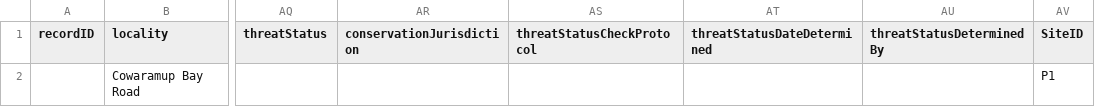
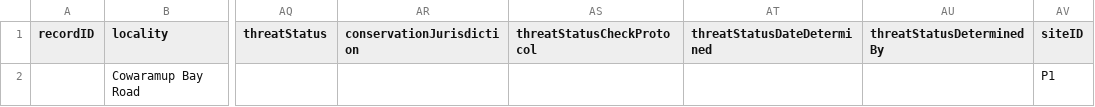
Before and after one commit to gaiaresources/abis-mapping, a CSV file: abis_mapping/templates/survey_occurrence_data/examples/organism_qty.csv, drawn as a sheet; only a part is shown, gaps mark what is left out; the diff names each change by its address in the sheet, - before the commit and + after, or states it on an @@ line.

Commit message:
created test for the new default value map when mapping in survey occurrrence data

```diff
--- a/abis_mapping/templates/survey_occurrence_data/examples/organism_qty.csv
+++ b/abis_mapping/templates/survey_occurrence_data/examples/organism_qty.csv
-AV1: SiteID
+AV1: siteID
```
Also changed, not shown: 6 other files.
